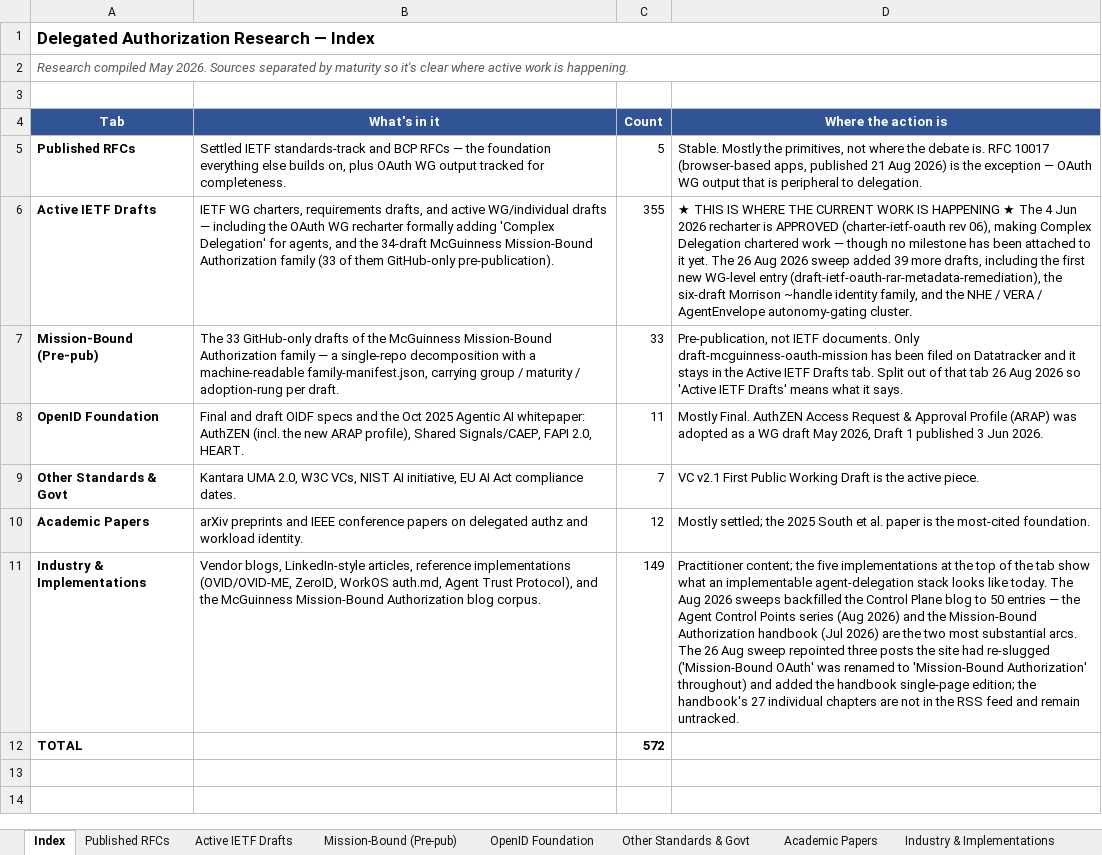
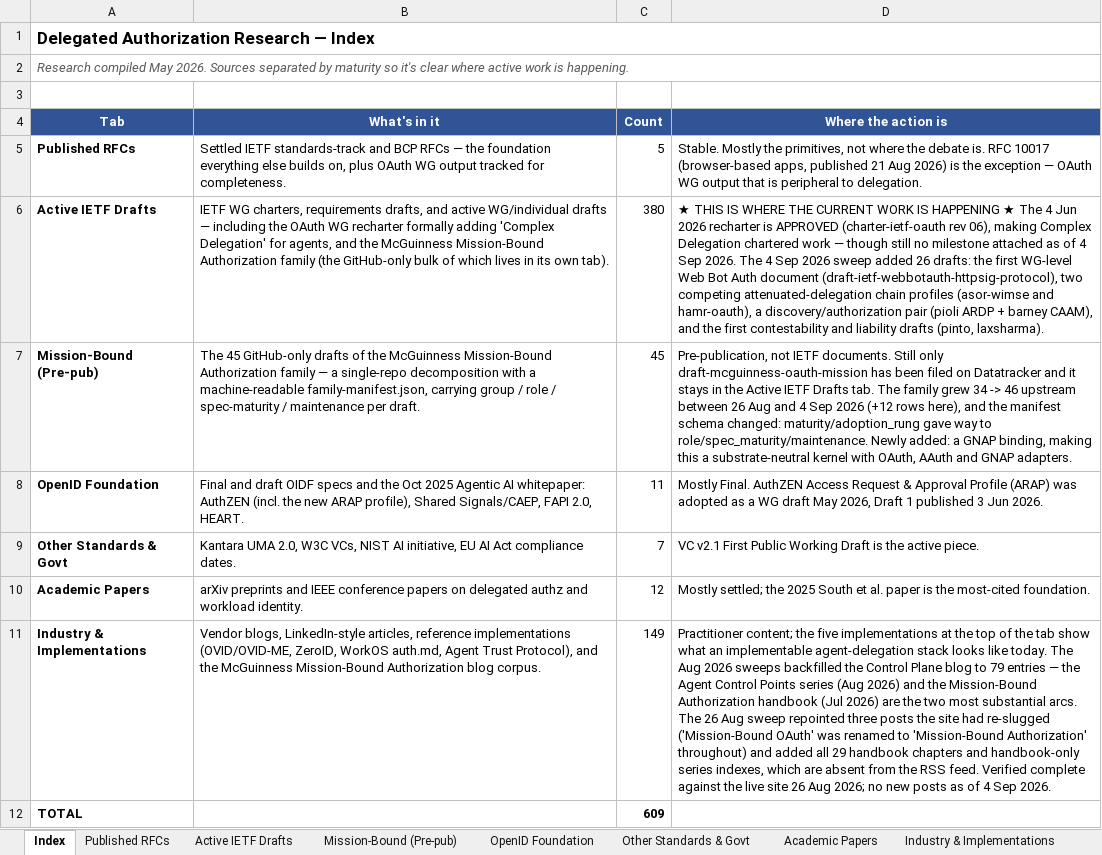
Before and after one commit to gffletch/da_research, an Excel workbook: delegated_authorization_research.xlsx, sheet Index, drawn as a sheet; values as stored, in another font and other column widths than the file's, no borders; the diff names each change by its address in the sheet, - before the commit and + after, or states it on an @@ line.

Commit message:
Sweep 4 Sep 2026: corpus 572 -> 609; Mission-Bound family 34 -> 46
Nine-day window since the 26 Aug sweep. Five sources checked: Datatracker
(656 docs touched), Flanagan's standards-tracker (10 daily reports, 432
distinct docs), the mission-bound family manifest, and both blogs.

Added 38 rows:

- 12 Mission-Bound family drafts. The upstream manifest grew 34 -> 46 in
  nine days and changed schema (role/spec_maturity/maintenance replacing
  maturity/adoption_rung). All 33 tracked slugs survive unrenamed. The
  notable addition is mission-gnap: with the OAuth and AAuth bindings this
  is now a substrate-neutral kernel with three adapters.
- 26 Datatracker drafts, including the first WG-level Web Bot Auth
  document, two competing attenuated-delegation chain profiles (asor-wimse
  and hamr-oauth, the latter superseding hassan-oauth), a matched
  discovery/authorization pair (ARDP + CAAM), and the first contestability
  and liability drafts.

Corrections:

- Merged two duplicate actor-profile rows. The 26 Aug sweep recorded this
  draft as its most consequential omission, but it had been tracked all
  along under a /doc/html/...-00 URL the slug diff never matched. This
  resolves the graph's one id collision. Lesson recorded: diff on
  normalised slugs, not URLs.
- Fixed stale Index claims that the handbook chapters were untracked and
  the Control Plane blog held 50 entries; both were resolved on 26 Aug.

Deliberate non-additions: a new prolific-author tier (das 23 drafts,
reilly 29, nandakumar 26, stone 14) was NOT taken in full. The take-in-full
rule is for authors whose whole output is agent authority, not for anyone
with many drafts.

Re-synced MISSION_FAMILY in build_graph.py from the new manifest; composes
edges 373 -> 587. Graph now 639 nodes / 928 edges, substrate unchanged at
30, curated edges unchanged at 116. validate.py passes.

Completed with the help of Claude

```diff
--- a/delegated_authorization_research.xlsx (sheet Index)
+++ b/delegated_authorization_research.xlsx (sheet Index)
-B6 (What's in it): …and the 34-draft McGuinness Mission-Bound Authorization family (33 of them GitHub-only pre-publication).
+B6 (What's in it): …and the McGuinness Mission-Bound Authorization family (the GitHub-only bulk of which lives in its own tab).
-C6 (Count): 355
+C6 (Count): 380
-D6 (Where the action is): …— though no milestone has been attached to it yet. The 26 Aug 2026 sweep added 39 more drafts, including the first new WG-level entry (draft-ietf-oauth-rar-metadata-remediation), the six-draft Morrison ~handle identity family, and the NHE / VERA / AgentEnvelope autonomy-gating cluster.
+D6 (Where the action is): …— though still no milestone attached as of 4 Sep 2026. The 4 Sep 2026 sweep added 26 drafts: the first WG-level Web Bot Auth document (draft-ietf-webbotauth-httpsig-protocol), two competing attenuated-delegation chain profiles (asor-wimse and hamr-oauth), a discovery/authorization pair (pioli ARDP + barney CAAM), and the first contestability and liability drafts (pinto, laxsharma).
-B7 (What's in it): The 33 GitHub-only drafts of the McGuinness Mission-Bound Authorization family — a single-repo decomposition with a machine-readable family-manifest.json, carrying group / maturity / adoption-rung per draft.
+B7 (What's in it): The 45 GitHub-only drafts of the McGuinness Mission-Bound Authorization family — a single-repo decomposition with a machine-readable family-manifest.json, carrying group / role / spec-maturity / maintenance per draft.
-C7 (Count): 33
+C7 (Count): 45
-D7 (Where the action is): …IETF documents. Only draft-mcguinness-oauth-mission has been filed on Datatracker and it stays in the Active IETF Drafts tab. Split out of that tab 26 Aug 2026 so 'Active IETF Drafts' means what it says.
+D7 (Where the action is): …IETF documents. Still only draft-mcguinness-oauth-mission has been filed on Datatracker and it stays in the Active IETF Drafts tab. The family grew 34 -> 46 upstream between 26 Aug and 4 Sep 2026 (+12 rows here), and the manifest schema changed: maturity/adoption_rung gave way to role/spec_maturity/maintenance. Newly added: a GNAP binding, making this a substrate-neutral kernel with OAuth, AAuth and GNAP adapters.
-D11 (Where the action is): …blog to 50 entries — the Agent Control Points series (Aug 2026) and the Mission-Bound Authorization handbook (Jul 2026) are the two most substantial arcs. The 26 Aug sweep repointed three posts the site had re-slugged ('Mission-Bound OAuth' was renamed to 'Mission-Bound Authorization' throughout) and added the handbook single-page edition; the handbook's 27 individual chapters are not in the RSS feed and remain untracked.
+D11 (Where the action is): …blog to 79 entries — the Agent Control Points series (Aug 2026) and the Mission-Bound Authorization handbook (Jul 2026) are the two most substantial arcs. The 26 Aug sweep repointed three posts the site had re-slugged ('Mission-Bound OAuth' was renamed to 'Mission-Bound Authorization' throughout) and added all 29 handbook chapters and handbook-only series indexes, which are absent from the RSS feed. Verified complete against the live site 26 Aug 2026; no new posts as of 4 Sep 2026.
-C12 (Count): 572
+C12 (Count): 609
```
Also changed, not shown: sheet Active IETF Drafts, sheet Mission-Bound (Pre-pub), 5 other files.
